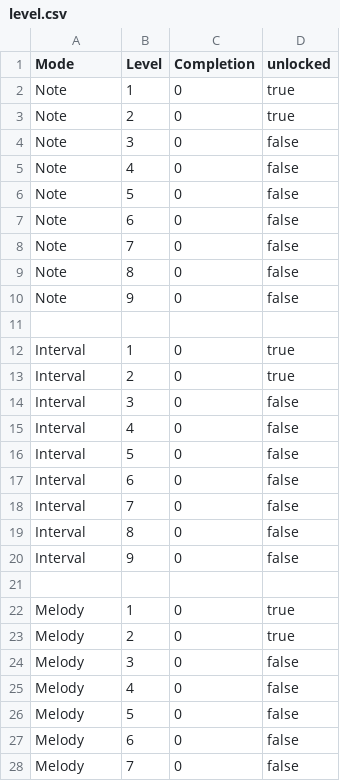
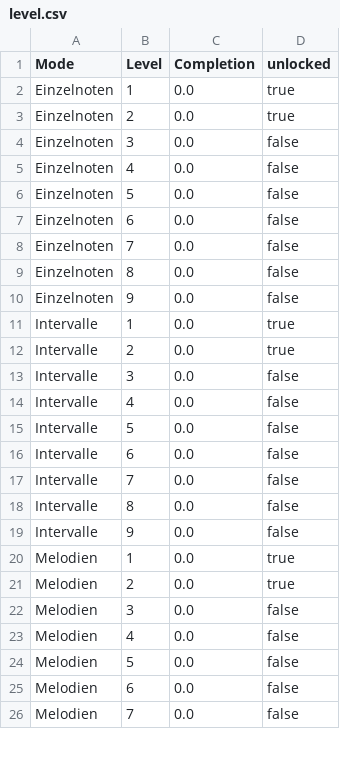
Before and after one commit to Driemtax/VocalHero, a CSV file: src/assets/level.csv, drawn as a sheet; only a part is shown; the diff covers the shown part only.

```diff
--- a/src/assets/level.csv
+++ b/src/assets/level.csv
@@ -1,28 +1,26 @@
 Mode,Level,Completion,unlocked
-Note,1,0,true
-Note,2,0,true
-Note,3,0,false
-Note,4,0,false
-Note,5,0,false
-Note,6,0,false
-Note,7,0,false
-Note,8,0,false
-Note,9,0,false
-
-Interval,1,0,true
-Interval,2,0,true
-Interval,3,0,false
-Interval,4,0,false
-Interval,5,0,false
-Interval,6,0,false
-Interval,7,0,false
-Interval,8,0,false
-Interval,9,0,false
-
-Melody,1,0,true
-Melody,2,0,true
-Melody,3,0,false
-Melody,4,0,false
-Melody,5,0,false
-Melody,6,0,false
-Melody,7,0,false
+Einzelnoten,1,0.0,true
+Einzelnoten,2,0.0,true
+Einzelnoten,3,0.0,false
+Einzelnoten,4,0.0,false
+Einzelnoten,5,0.0,false
+Einzelnoten,6,0.0,false
+Einzelnoten,7,0.0,false
+Einzelnoten,8,0.0,false
+Einzelnoten,9,0.0,false
+Intervalle,1,0.0,true
+Intervalle,2,0.0,true
+Intervalle,3,0.0,false
+Intervalle,4,0.0,false
+Intervalle,5,0.0,false
+Intervalle,6,0.0,false
+Intervalle,7,0.0,false
+Intervalle,8,0.0,false
+Intervalle,9,0.0,false
+Melodien,1,0.0,true
+Melodien,2,0.0,true
+Melodien,3,0.0,false
+Melodien,4,0.0,false
+Melodien,5,0.0,false
+Melodien,6,0.0,false
+Melodien,7,0.0,false
```
Also changed, not shown: 4 edited cells elsewhere in this file, 1 other file.
